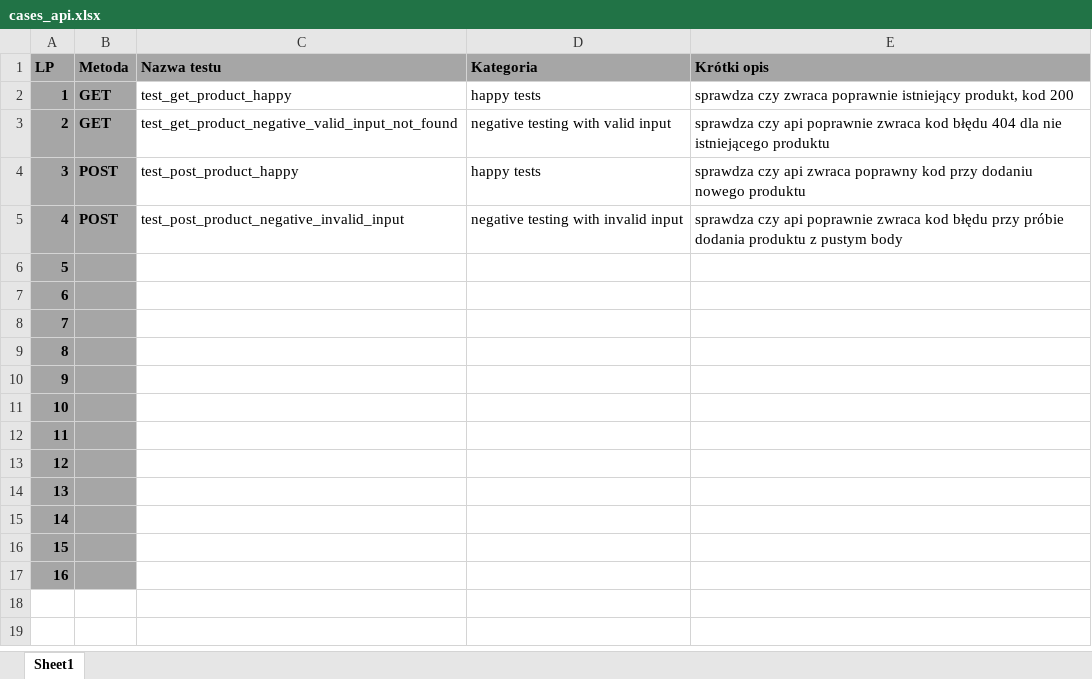
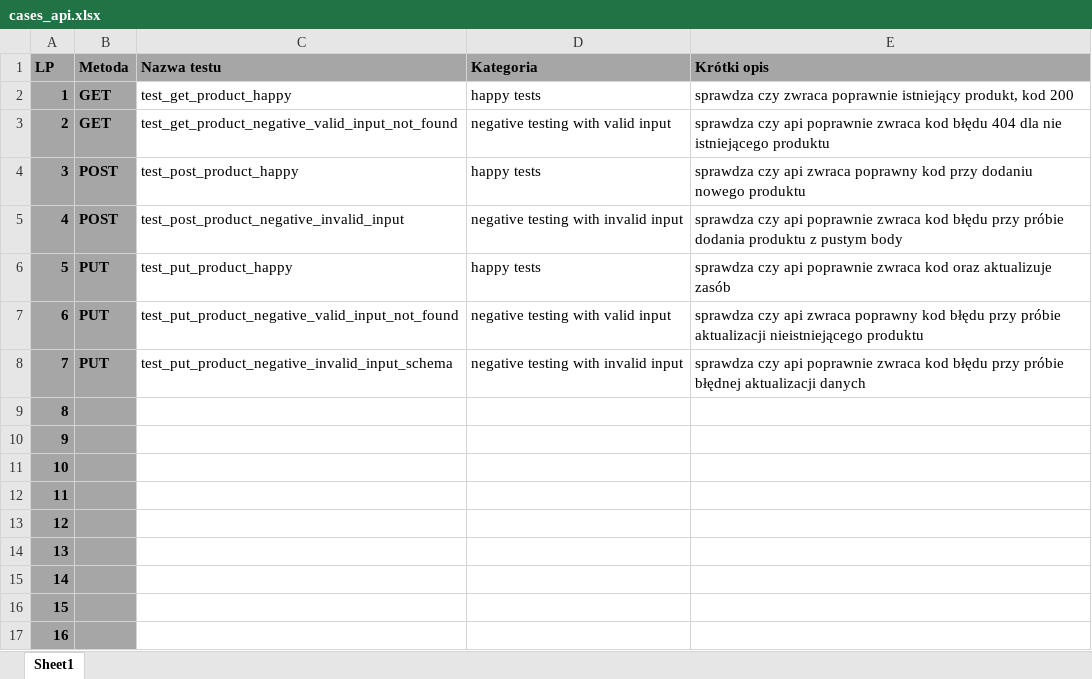
Before and after one commit to arkadiusoo/jpwo-qa-automation-py, an Excel workbook: docs/cases_api.xlsx, sheet Sheet1, drawn as a sheet; values as stored, in another font and other column widths than the file's, no borders; the diff names each change by its address in the sheet, - before the commit and + after, or states it on an @@ line.

Commit message:
test_put.py Done - Arek

```diff
--- a/docs/cases_api.xlsx (sheet Sheet1)
+++ b/docs/cases_api.xlsx (sheet Sheet1)
-B6:B8 (Metoda): (empty)
+B6:B8 (Metoda): PUT
-C6 (Nazwa testu): (empty)
+C6 (Nazwa testu): test_put_product_happy
-D6 (Kategoria): (empty)
+D6 (Kategoria): happy tests
-E6 (Krótki opis): (empty)
+E6 (Krótki opis): sprawdza czy api poprawnie zwraca kod oraz aktualizuje zasób
-C7 (Nazwa testu): (empty)
+C7 (Nazwa testu): test_put_product_negative_valid_input_not_found
-D7 (Kategoria): (empty)
+D7 (Kategoria): negative testing with valid input
-E7 (Krótki opis): (empty)
+E7 (Krótki opis): sprawdza czy api zwraca poprawny kod błędu przy próbie aktualizacji nieistniejącego produktu
-C8 (Nazwa testu): (empty)
+C8 (Nazwa testu): test_put_product_negative_invalid_input_schema
-D8 (Kategoria): (empty)
+D8 (Kategoria): negative testing with invalid input
-E8 (Krótki opis): (empty)
+E8 (Krótki opis): sprawdza czy api poprawnie zwraca kod błędu przy próbie błędnej aktualizacji danych
```
Also changed, not shown: 2 other files.
